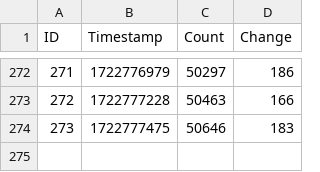
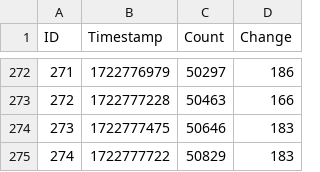
Before and after one commit to Active5850/tarkov_event_demand_and_supply, a CSV file: demand_and_supply_count.csv, drawn as a sheet; only a part is shown, gaps mark what is left out.

Commit message:
Update data 2024-08-05T01:22:04.213541

```diff
--- a/demand_and_supply_count.csv
+++ b/demand_and_supply_count.csv
@@ -274 +274,2 @@ ID,Timestamp,Count,Change
 273,1722777475,50646,183
+274,1722777722,50829,183
```
